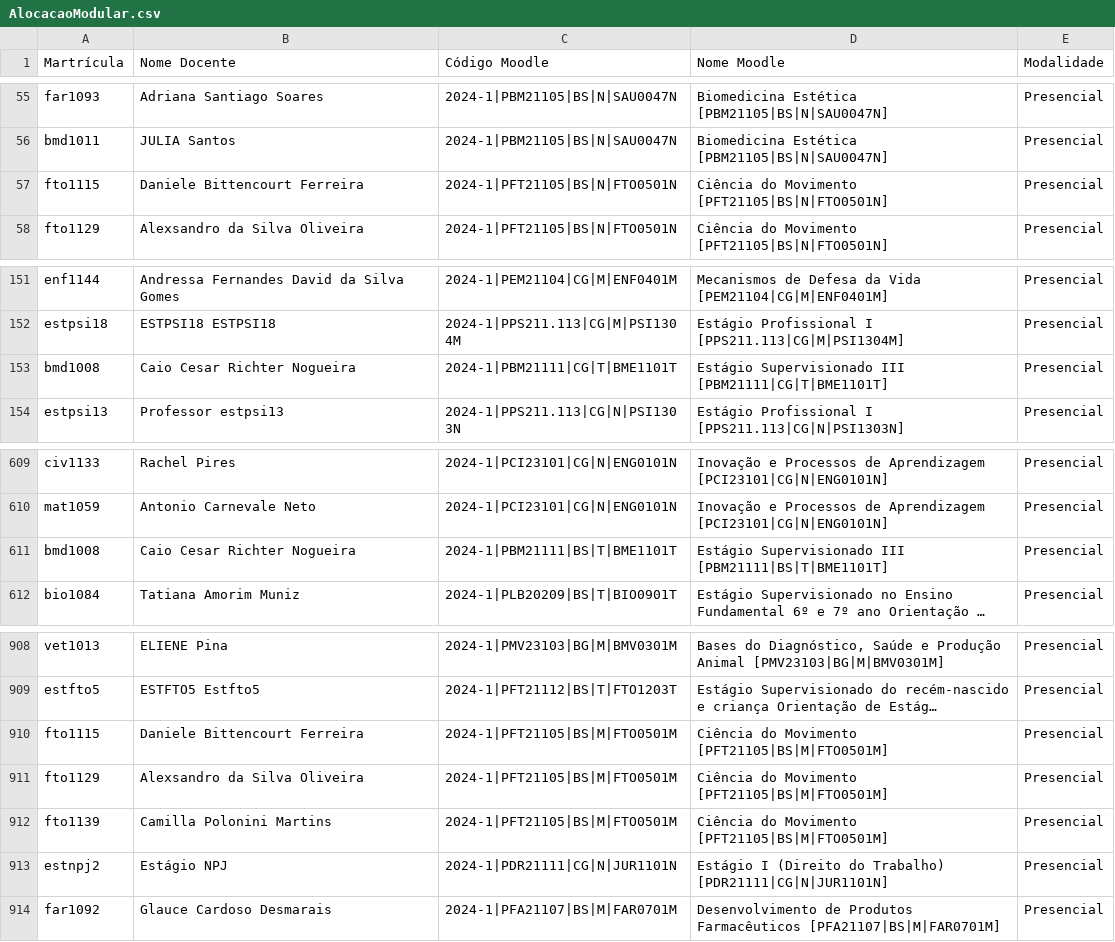
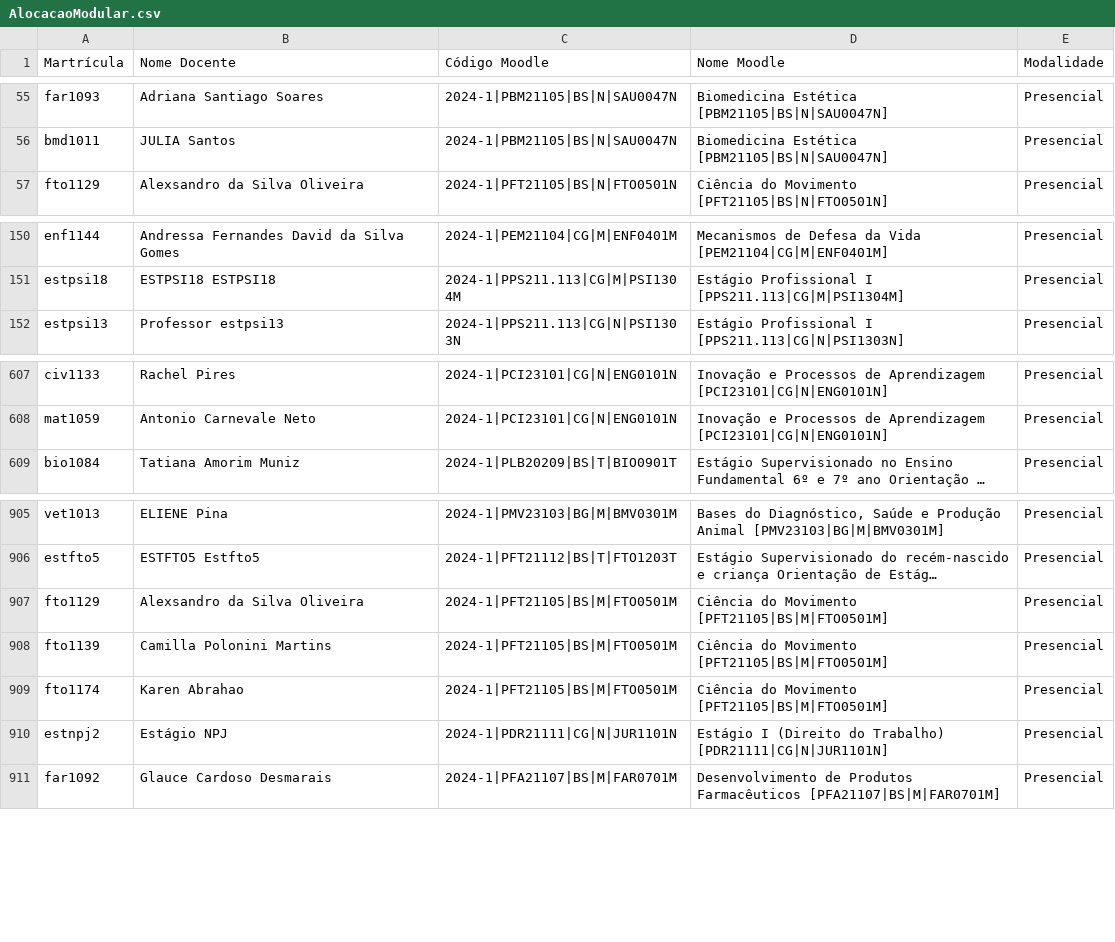
Before and after one commit to TecnologiaUnisuam/Alocacao_do_Docente, a CSV file: AlocacaoModular.csv, drawn as a sheet; only a part is shown, gaps mark what is left out; long unchanged cells end in …; removed rows and columns are numbered as before the commit, all else as after; the diff names each change by its address in the sheet, - before the commit and + after, or states it on an @@ line.

Commit message:
Update AlocacaoModular.csv

```diff
--- a/AlocacaoModular.csv
+++ b/AlocacaoModular.csv
-row 57: fto1115 | Daniele Bittencourt Ferreira | 2024-1|PFT21105|BS|N|FTO0501N | Ciência do Movimento [PFT21105|BS|N|FTO0501N] | Presencial
-row 153: bmd1008 | Caio Cesar Richter Nogueira | 2024-1|PBM21111|CG|T|BME1101T | Estágio Supervisionado III [PBM21111|CG|T|BME1101T] | Presencial
-row 611: bmd1008 | Caio Cesar Richter Nogueira | 2024-1|PBM21111|BS|T|BME1101T | Estágio Supervisionado III [PBM21111|BS|T|BME1101T] | Presencial
-row 910: fto1115 | Daniele Bittencourt Ferreira | 2024-1|PFT21105|BS|M|FTO0501M | Ciência do Movimento [PFT21105|BS|M|FTO0501M] | Presencial
+row 909: fto1174 | Karen Abrahao | 2024-1|PFT21105|BS|M|FTO0501M | Ciência do Movimento [PFT21105|BS|M|FTO0501M] | Presencial
```
